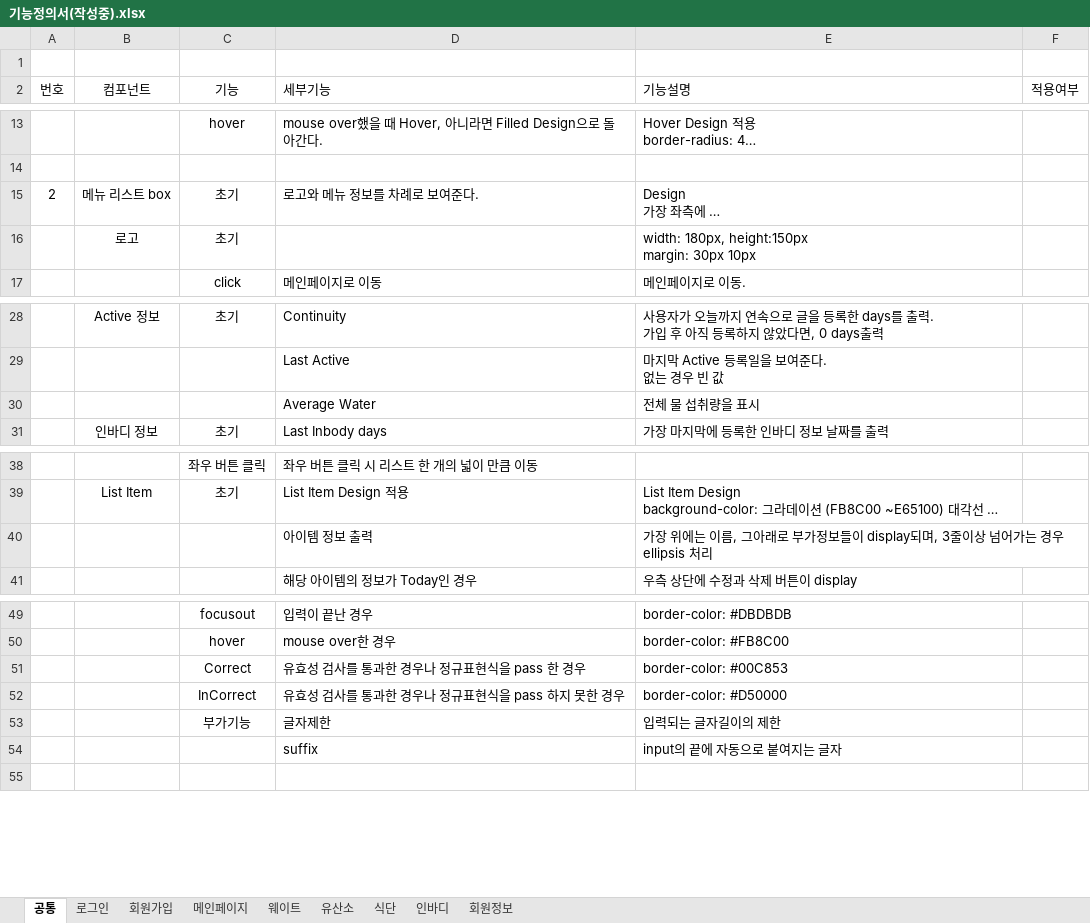
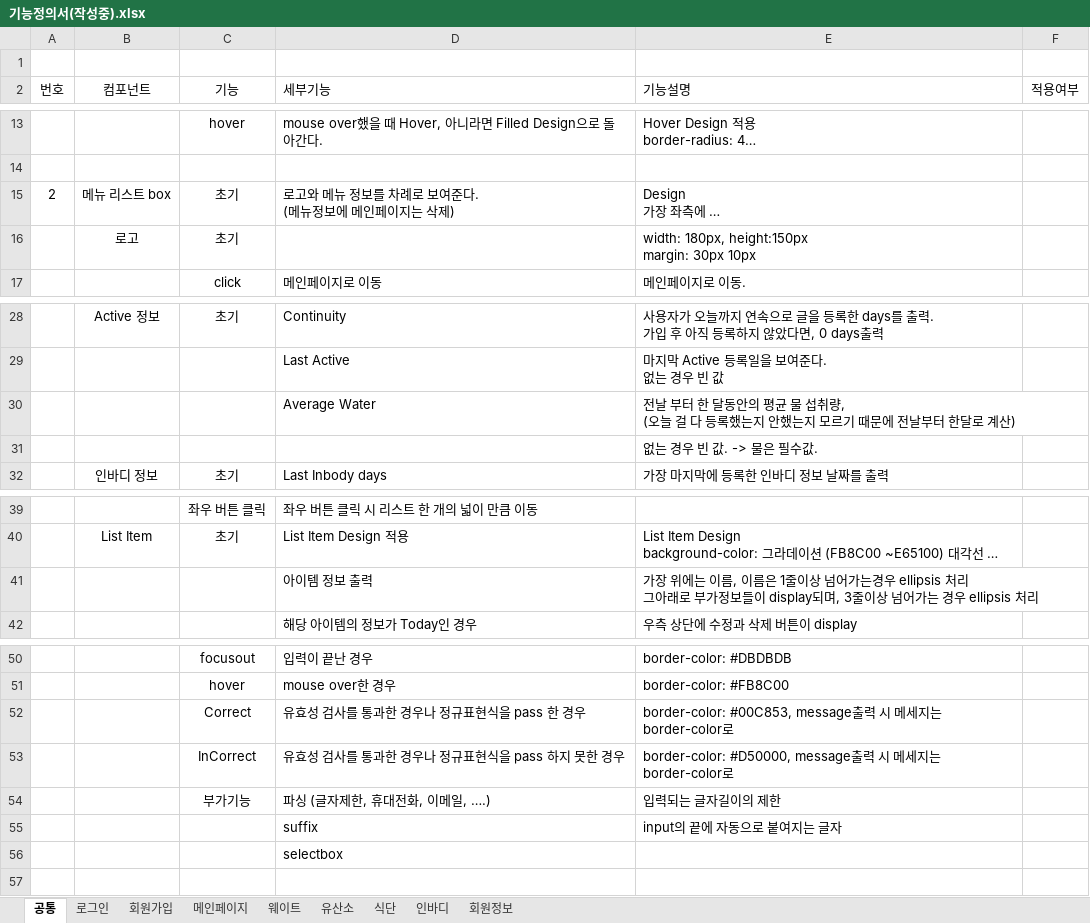
Before and after one commit to JuneHyung/Bumpy, an Excel workbook: docs/기능정의/기능정의서(작성중).xlsx, sheet 공통, drawn as a sheet; only a part is shown, gaps mark what is left out; long unchanged cells end in …; values as stored, in another font and other column widths than the file's, no borders; addresses are those after the commit; ↵ is a line break in a cell; the diff names each change by its address in the sheet, - before the commit and + after, or states it on an @@ line.

Commit message:
docs : 기능정의서 추가 수정

```diff
--- a/docs/기능정의/기능정의서(작성중).xlsx (sheet 공통)
+++ b/docs/기능정의/기능정의서(작성중).xlsx (sheet 공통)
-D15 (세부기능): 로고와 메뉴 정보를 차례로 보여준다.
+D15 (세부기능): 로고와 메뉴 정보를 차례로 보여준다. ↵ (메뉴정보에 메인페이지는 삭제)
-E30 (기능설명): 전체 물 섭취량을 표시
+E30 (기능설명): 전날 부터 한 달동안의 평균 물 섭취량, ↵ (오늘 걸 다 등록했는지 안했는지 모르기 때문에 전날부터 한달로 계산)
+row 31:  |  |  |  | 없는 경우 빈 값. -> 물은 필수값.
-E41 (기능설명): …이름, 그아래로…
+E41 (기능설명): …이름, 이름은 1줄이상 넘어가는경우 ellipsis 처리 ↵ 그아래로…
-E52 (기능설명): border-color: #00C853
+E52 (기능설명): border-color: #00C853, message출력 시 메세지는 border-color로
-E53 (기능설명): border-color: #D50000
+E53 (기능설명): border-color: #D50000, message출력 시 메세지는 border-color로
-D54 (세부기능): 글자제한
+D54 (세부기능): 파싱 (글자제한, 휴대전화, 이메일, ….)
+row 56:  |  |  | selectbox
```
Also changed, not shown: sheet 회원가입, 1 other file.
